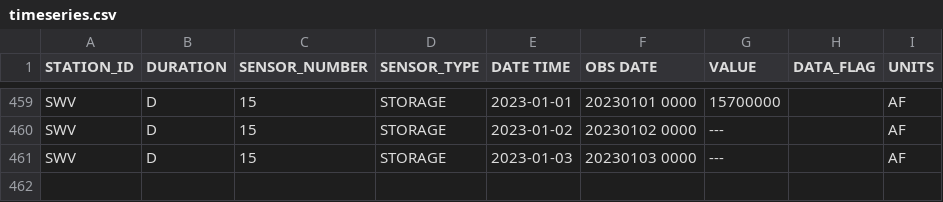
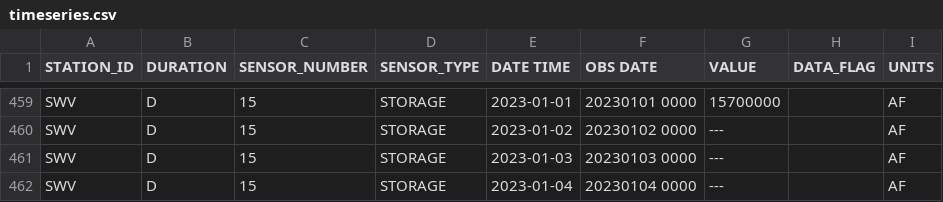
Before and after one commit to datadesk/california-drought-scrapers, a CSV file: data/raw/reservoirs/statewide/timeseries.csv, drawn as a sheet; only a part is shown, gaps mark what is left out; the diff names each change by its address in the sheet, - before the commit and + after, or states it on an @@ line.

```diff
--- a/data/raw/reservoirs/statewide/timeseries.csv
+++ b/data/raw/reservoirs/statewide/timeseries.csv
+row 462: SWV | D | 15 | STORAGE | 2023-01-04 | 20230104 0000 | --- |  | AF
```
Also changed, not shown: data/processed/reservoirs/colorado-river-reservoirs-latest.csv, data/processed/reservoirs/reservoirs-latest.csv, 2 other files.
